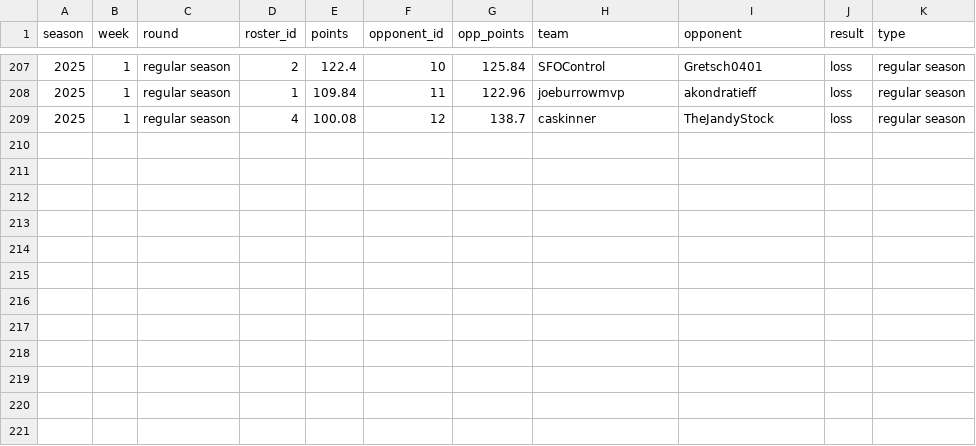
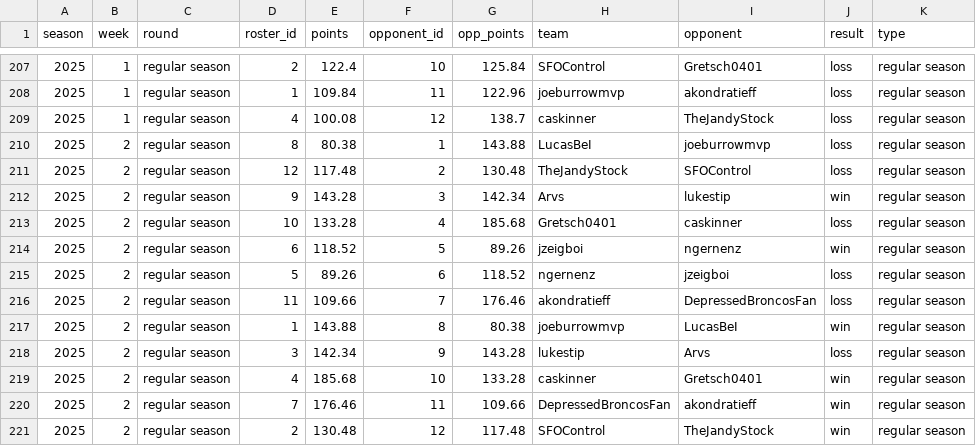
Before and after one commit to CalebSkinner1/FantasyDynasty, a CSV file: Shiny/Saved Files/wins_df.csv, drawn as a sheet; only a part is shown, gaps mark what is left out; the diff names each change by its address in the sheet, - before the commit and + after, or states it on an @@ line.

```diff
--- a/Shiny/Saved Files/wins_df.csv
+++ b/Shiny/Saved Files/wins_df.csv
+row 210: 2025 | 2 | regular season | 8 | 80.38 | 1 | 143.88 | LucasBeI | joeburrowmvp | loss | regular season
+row 211: 2025 | 2 | regular season | 12 | 117.48 | 2 | 130.48 | TheJandyStock | SFOControl | loss | regular season
+row 212: 2025 | 2 | regular season | 9 | 143.28 | 3 | 142.34 | Arvs | lukestip | win | regular season
+row 213: 2025 | 2 | regular season | 10 | 133.28 | 4 | 185.68 | Gretsch0401 | caskinner | loss | regular season
+row 214: 2025 | 2 | regular season | 6 | 118.52 | 5 | 89.26 | jzeigboi | ngernenz | win | regular season
+row 215: 2025 | 2 | regular season | 5 | 89.26 | 6 | 118.52 | ngernenz | jzeigboi | loss | regular season
+row 216: 2025 | 2 | regular season | 11 | 109.66 | 7 | 176.46 | akondratieff | DepressedBroncosFan | loss | regular season
+row 217: 2025 | 2 | regular season | 1 | 143.88 | 8 | 80.38 | joeburrowmvp | LucasBeI | win | regular season
+row 218: 2025 | 2 | regular season | 3 | 142.34 | 9 | 143.28 | lukestip | Arvs | loss | regular season
+row 219: 2025 | 2 | regular season | 4 | 185.68 | 10 | 133.28 | caskinner | Gretsch0401 | win | regular season
+row 220: 2025 | 2 | regular season | 7 | 176.46 | 11 | 109.66 | DepressedBroncosFan | akondratieff | win | regular season
+row 221: 2025 | 2 | regular season | 2 | 130.48 | 12 | 117.48 | SFOControl | TheJandyStock | win | regular season
```
Also changed, not shown: Shiny/Saved Files/acquisitions.csv, Shiny/Saved Files/player_total_value.csv, 30 other files.
